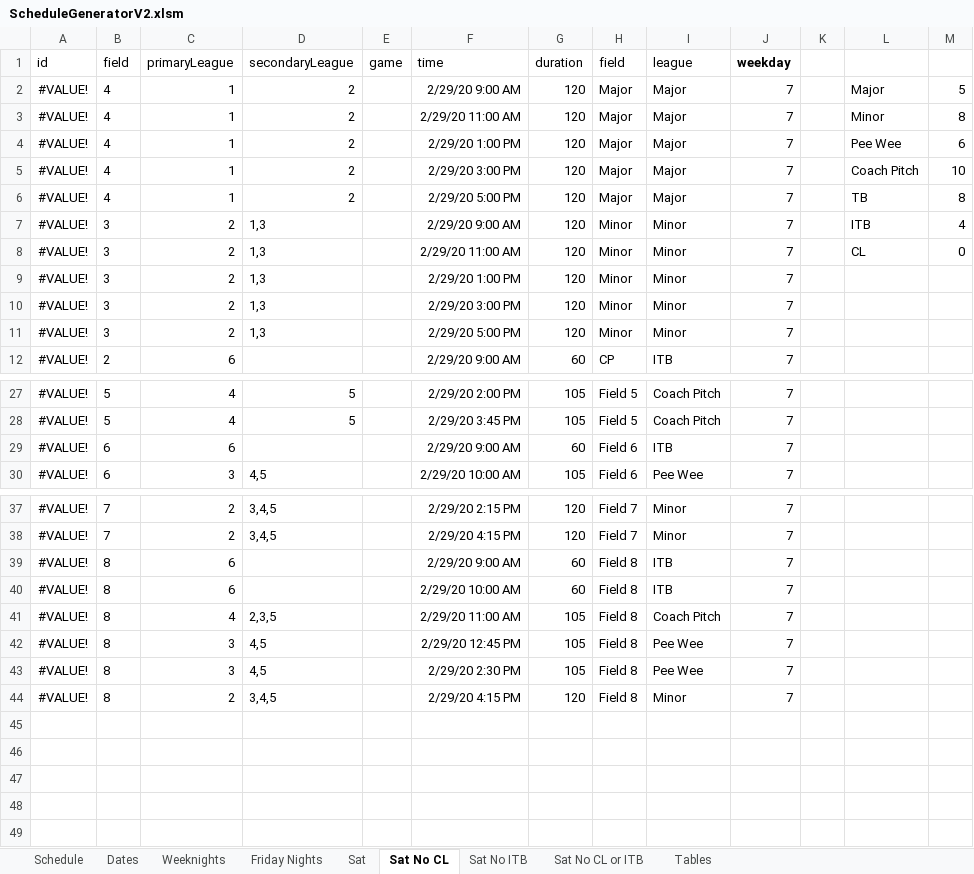
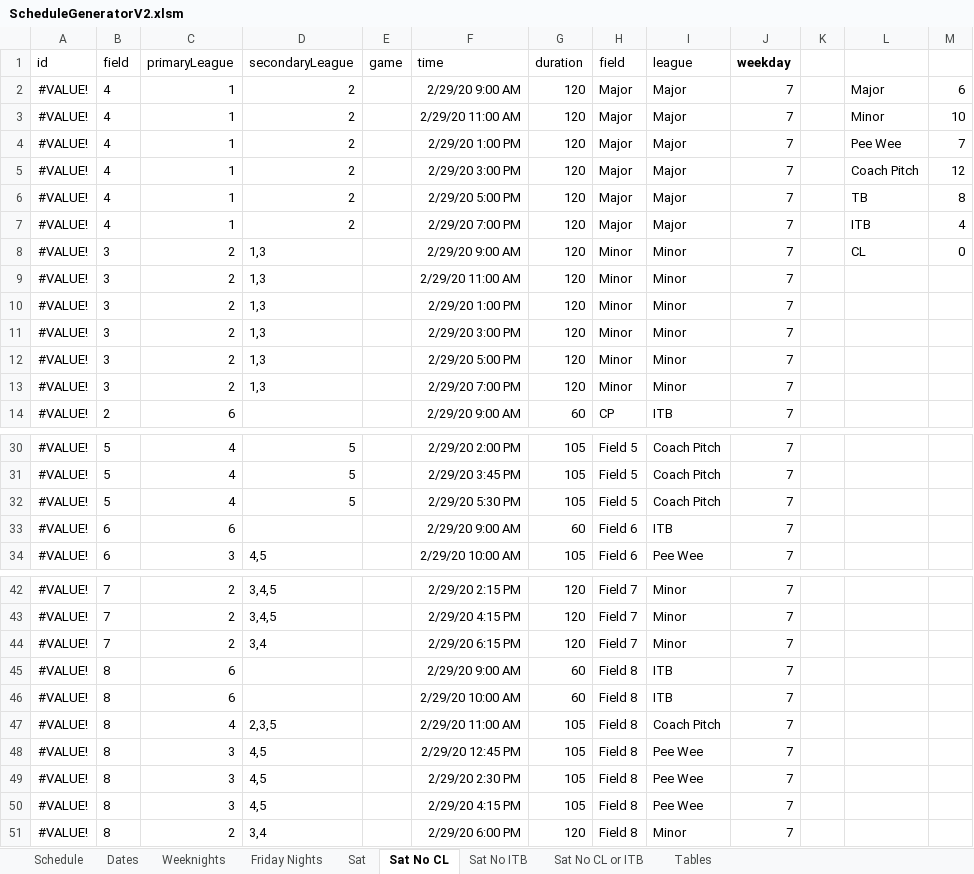
Before and after one commit to joelrh/DjangoLeagueScheduler, an Excel workbook: data/ScheduleGeneratorV2.xlsm, sheet Sat No CL, drawn as a sheet; only a part is shown, gaps mark what is left out; values as stored, in another font and other column widths than the file's, no borders; addresses are those after the commit; the diff covers the shown part only; the diff names each change by its address in the sheet, - before the commit and + after, or states it on an @@ line.

```diff
--- a/data/ScheduleGeneratorV2.xlsm (sheet Sat No CL)
+++ b/data/ScheduleGeneratorV2.xlsm (sheet Sat No CL)
-M2: 5
+M2: 6
-M3: 8
+M3: 10
-M4: 6
+M4: 7
-M5: 10
+M5: 12
+row 7: #VALUE! | 4 | 1 | 2 |  | 2/29/20 7:00 PM | 120 | Major | Major | 7 |  | ITB | 4
-L8: ITB
+L8: CL
-M8: 4
+M8: 0
-L9: CL
+L9: (empty)
-M9: 0
+M9: (empty)
+row 13: #VALUE! | 3 | 2 | 1,3 |  | 2/29/20 7:00 PM | 120 | Minor | Minor | 7
+row 32: #VALUE! | 5 | 4 | 5 |  | 2/29/20 5:30 PM | 105 | Field 5 | Coach Pitch | 7
+row 44: #VALUE! | 7 | 2 | 3,4 |  | 2/29/20 6:15 PM | 120 | Field 7 | Minor | 7
+row 50: #VALUE! | 8 | 3 | 4,5 |  | 2/29/20 4:15 PM | 105 | Field 8 | Pee Wee | 7
-D51 (secondaryLeague): 3,4,5
+D51 (secondaryLeague): 3,4
-F51 (time): 2/29/20 4:15 PM
+F51 (time): 2/29/20 6:00 PM
```
Also changed, not shown: 2 added rows elsewhere in this sheet, sheet Sat No ITB, sheet Sat, formulas that keep their value, charts or pictures, data/9-29-19_data/Slot-2019-09-29-mod.xlsx, 4 other files.
